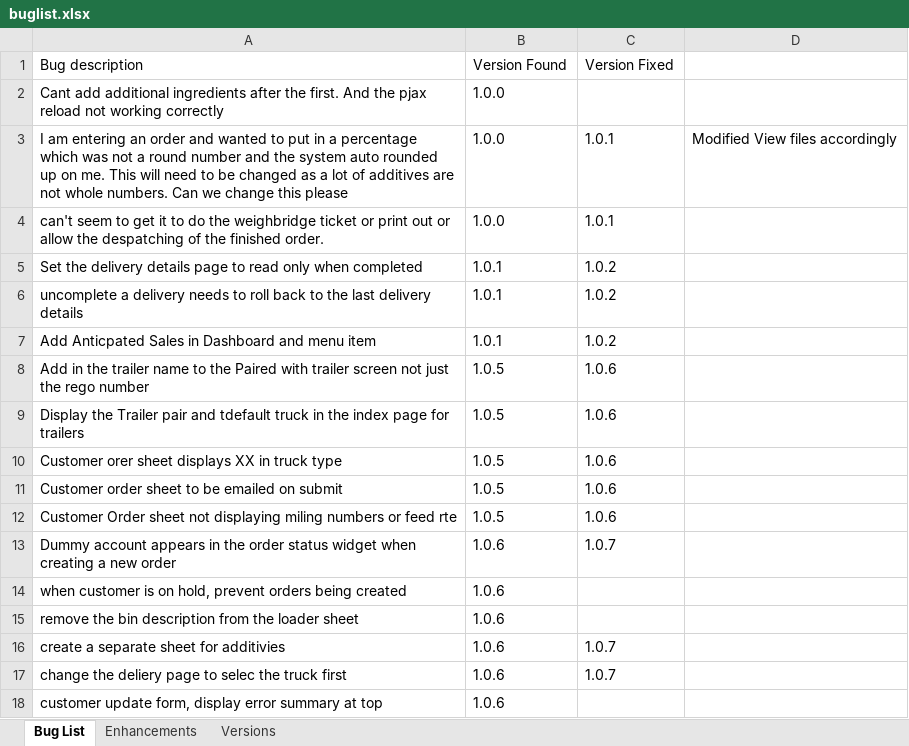
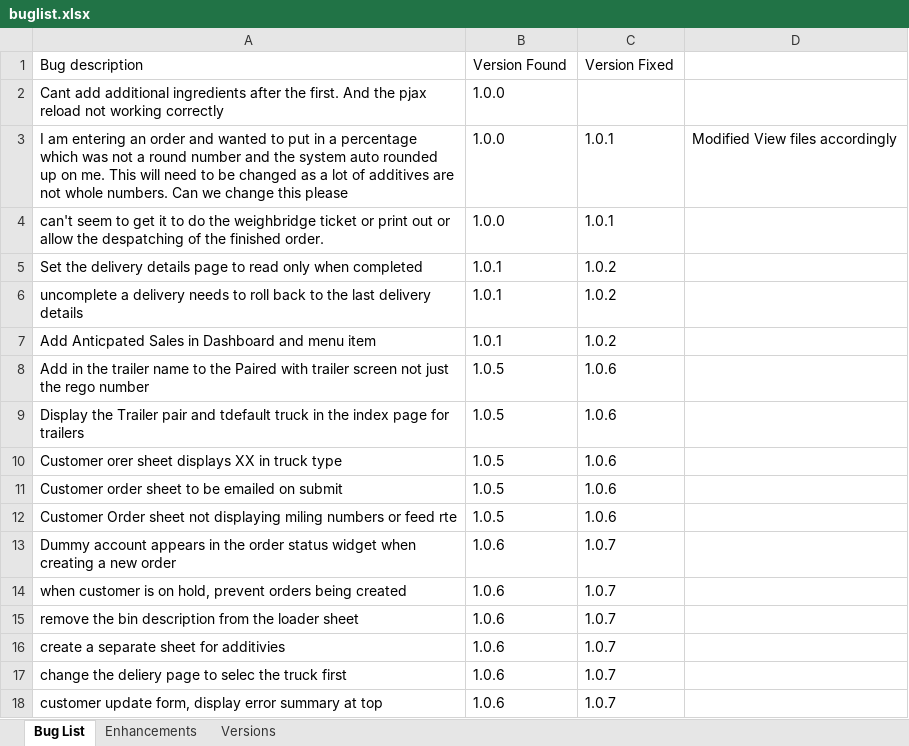
Before and after one commit to shamusdougan/OnlineOrdering, an Excel workbook: documentation/buglist.xlsx, sheet Bug List, drawn as a sheet; values as stored, in another font and other column widths than the file's, no borders; the diff names each change by its address in the sheet, - before the commit and + after, or states it on an @@ line.

```diff
--- a/documentation/buglist.xlsx (sheet Bug List)
+++ b/documentation/buglist.xlsx (sheet Bug List)
-C14:C15: (empty)
+C14:C15: 1.0.7
-C18: (empty)
+C18: 1.0.7
```
Also changed, not shown: 6 other files.
